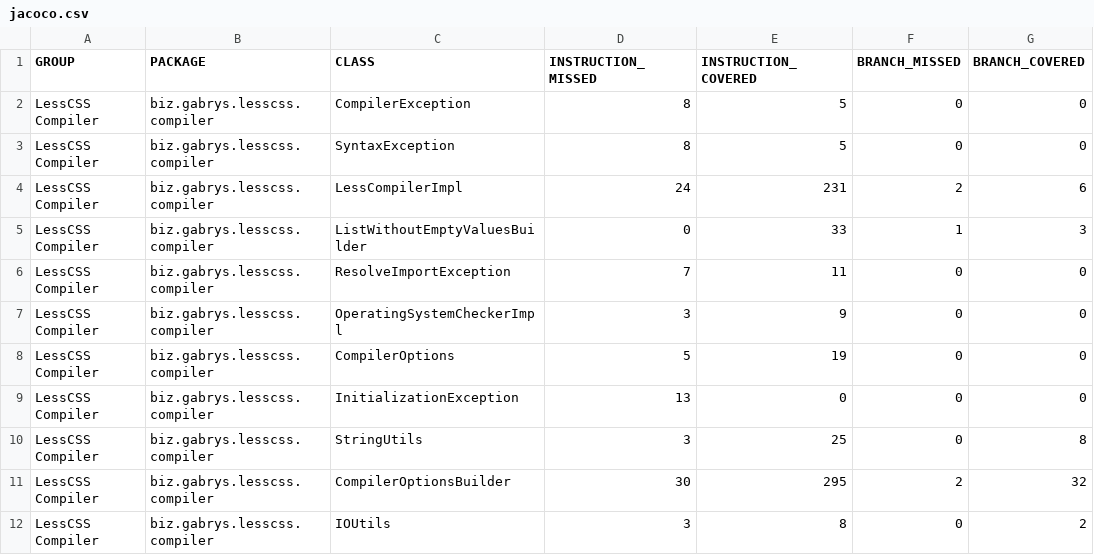
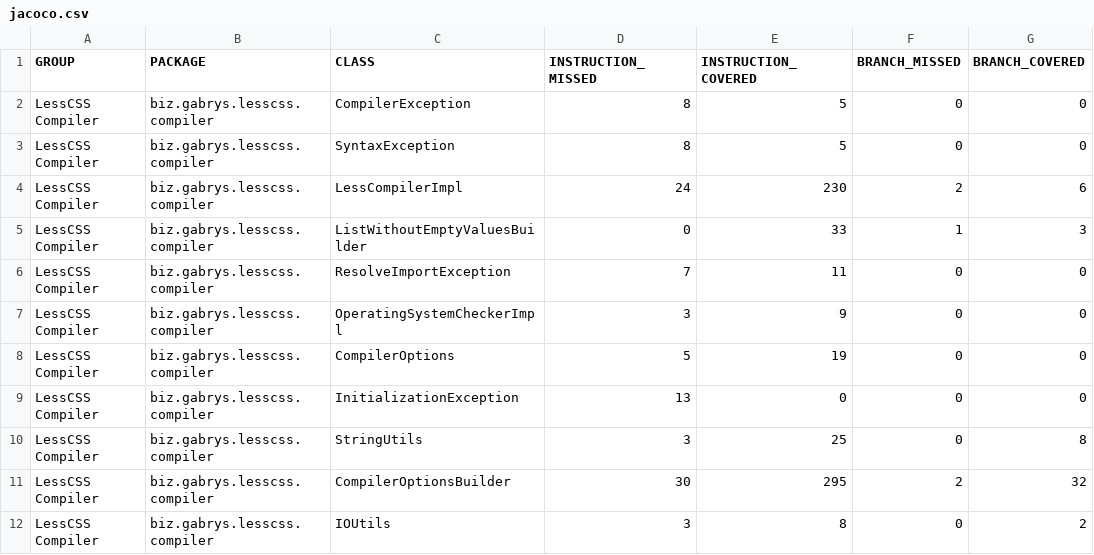
Before and after one commit to gabrysbiz/lesscss-compiler, a CSV file: LATEST/jacoco/jacoco.csv, drawn as a sheet; only a part is shown; the diff names each change by its address in the sheet, - before the commit and + after, or states it on an @@ line.

Commit message:
update LATEST docs

```diff
--- a/LATEST/jacoco/jacoco.csv
+++ b/LATEST/jacoco/jacoco.csv
-E4 (INSTRUCTION_COVERED): 231
+E4 (INSTRUCTION_COVERED): 230
```
Also changed, not shown: 50 other files.
